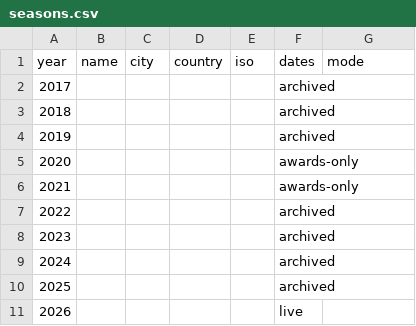
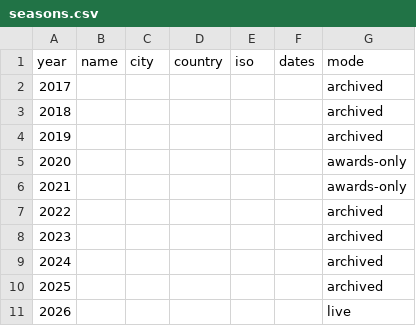
Before and after one commit to SamirChamanSerna/the-first-global-alliance, a CSV file: data/raw/manual/seasons.csv, drawn as a sheet.

```diff
--- a/data/raw/manual/seasons.csv
+++ b/data/raw/manual/seasons.csv
@@ -1,11 +1,11 @@
 year,name,city,country,iso,dates,mode
-2017,,,,,archived
-2018,,,,,archived
-2019,,,,,archived
-2020,,,,,awards-only
-2021,,,,,awards-only
-2022,,,,,archived
-2023,,,,,archived
-2024,,,,,archived
-2025,,,,,archived
-2026,,,,,live
+2017,,,,,,archived
+2018,,,,,,archived
+2019,,,,,,archived
+2020,,,,,,awards-only
+2021,,,,,,awards-only
+2022,,,,,,archived
+2023,,,,,,archived
+2024,,,,,,archived
+2025,,,,,,archived
+2026,,,,,,live
```
Also changed, not shown: 52 other files.
